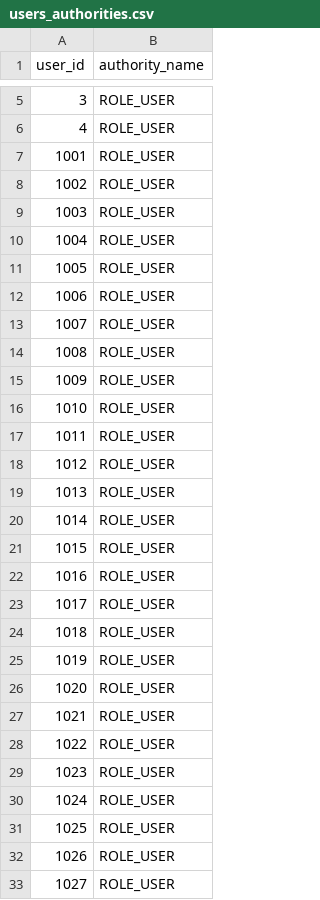
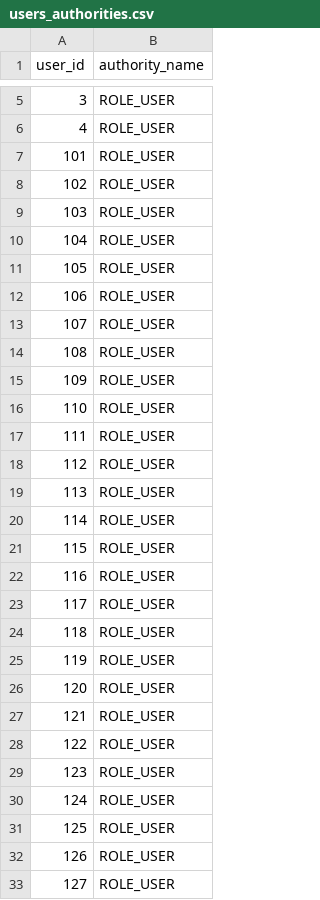
Before and after one commit to henryL1N/bookcenter, a CSV file: src/main/resources/config/liquibase/users_authorities.csv, drawn as a sheet; only a part is shown, gaps mark what is left out; the diff covers the shown part only.

```diff
--- a/src/main/resources/config/liquibase/users_authorities.csv
+++ b/src/main/resources/config/liquibase/users_authorities.csv
@@ -6,28 +6,28 @@ user_id;authority_name
 4;ROLE_USER
-1001;ROLE_USER
-1002;ROLE_USER
-1003;ROLE_USER
-1004;ROLE_USER
-1005;ROLE_USER
-1006;ROLE_USER
-1007;ROLE_USER
-1008;ROLE_USER
-1009;ROLE_USER
-1010;ROLE_USER
-1011;ROLE_USER
-1012;ROLE_USER
-1013;ROLE_USER
-1014;ROLE_USER
-1015;ROLE_USER
-1016;ROLE_USER
-1017;ROLE_USER
-1018;ROLE_USER
-1019;ROLE_USER
-1020;ROLE_USER
-1021;ROLE_USER
-1022;ROLE_USER
-1023;ROLE_USER
-1024;ROLE_USER
-1025;ROLE_USER
-1026;ROLE_USER
-1027;ROLE_USER
+101;ROLE_USER
+102;ROLE_USER
+103;ROLE_USER
+104;ROLE_USER
+105;ROLE_USER
+106;ROLE_USER
+107;ROLE_USER
+108;ROLE_USER
+109;ROLE_USER
+110;ROLE_USER
+111;ROLE_USER
+112;ROLE_USER
+113;ROLE_USER
+114;ROLE_USER
+115;ROLE_USER
+116;ROLE_USER
+117;ROLE_USER
+118;ROLE_USER
+119;ROLE_USER
+120;ROLE_USER
+121;ROLE_USER
+122;ROLE_USER
+123;ROLE_USER
+124;ROLE_USER
+125;ROLE_USER
+126;ROLE_USER
+127;ROLE_USER
```
Also changed, not shown: 3 edited cells elsewhere in this file, src/main/resources/config/liquibase/books.csv, src/main/resources/config/liquibase/departments.csv, 6 other files.
